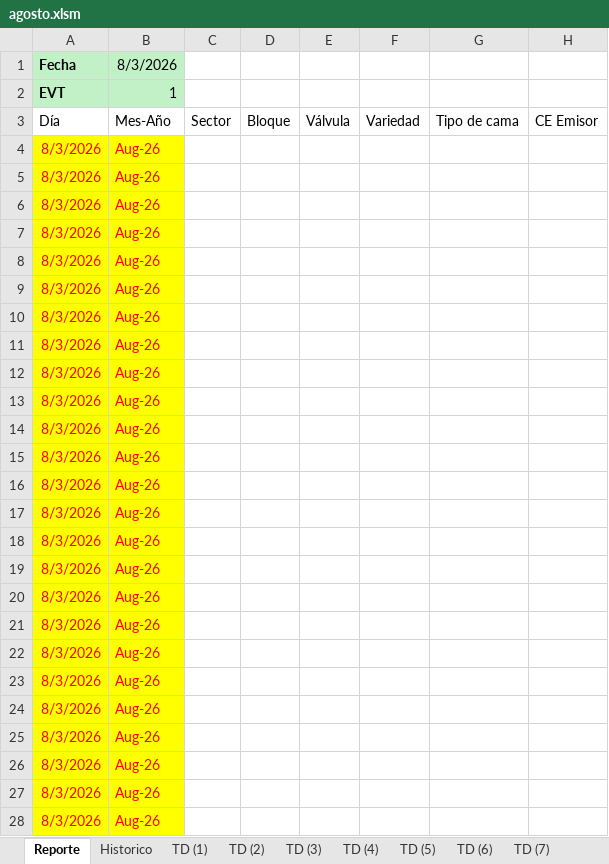
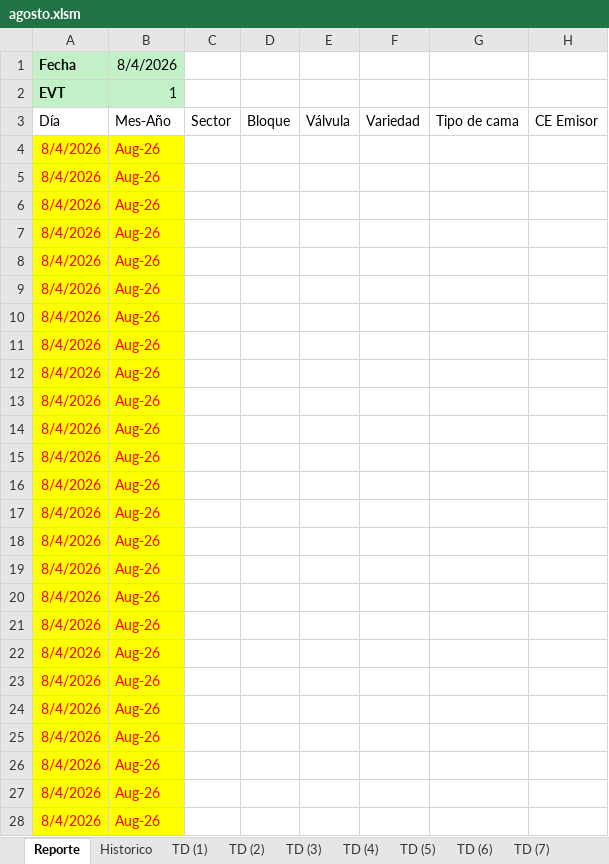
Before and after one commit to floreseltandilpm-creator/Primavera-Rosa, an Excel workbook: agosto.xlsm, sheet Reporte, drawn as a sheet; only a part is shown; values as stored, in another font and other column widths than the file's, no borders; charts and pictures and table styles not drawn; the diff covers the shown part only; the diff names each change by its address in the sheet, - before the commit and + after, or states it on an @@ line.

Commit message:
Update agosto.xlsm

```diff
--- a/agosto.xlsm (sheet Reporte)
+++ b/agosto.xlsm (sheet Reporte)
-B1 (Mes-Año): 8/3/2026
+B1 (Mes-Año): 8/4/2026
-A4:A28 (Día): 8/3/2026
+A4:A28 (Día): 8/4/2026
```
Also changed, not shown: 28 edited cells elsewhere in this sheet.
